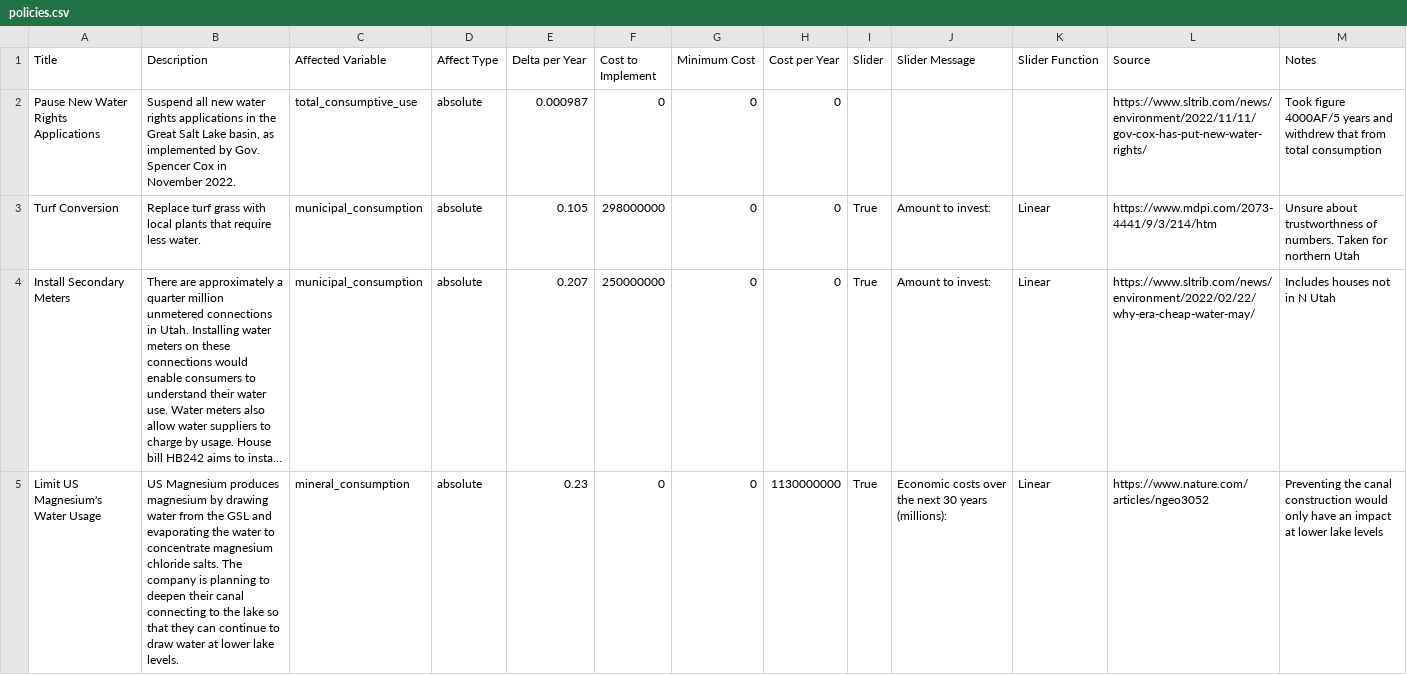
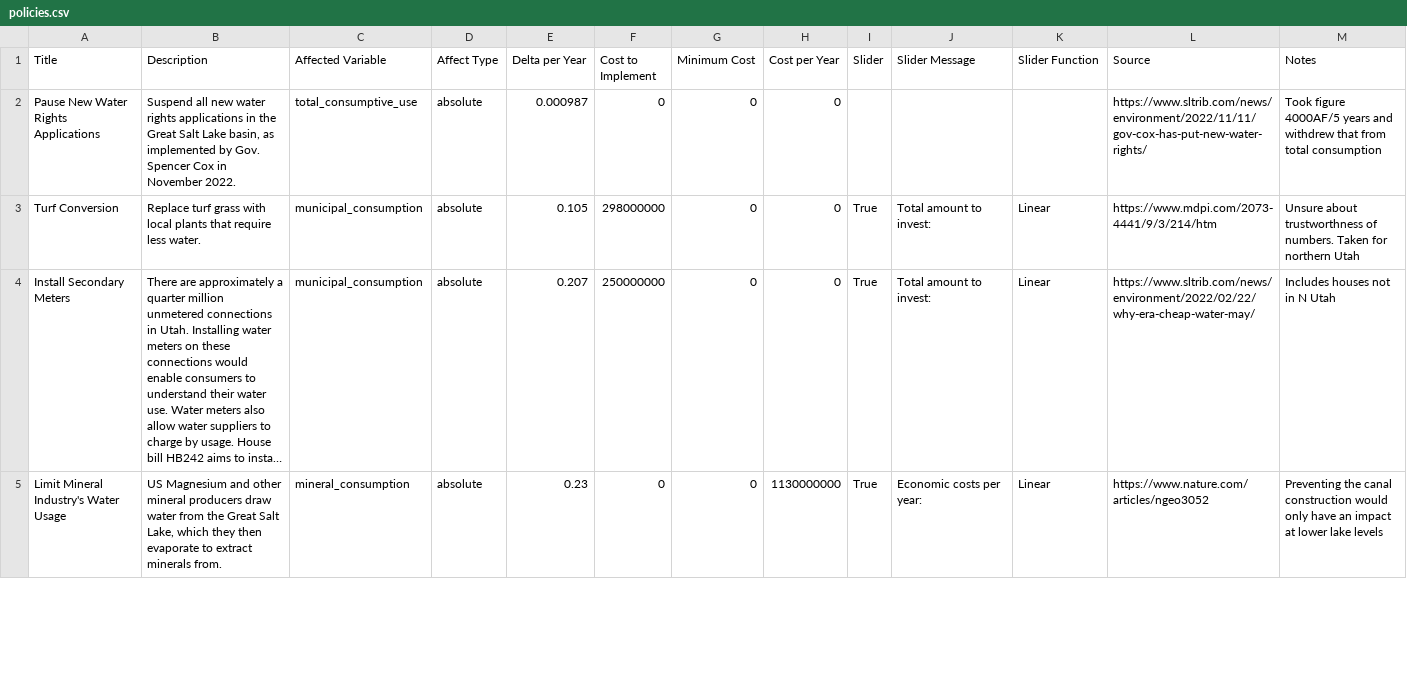
Before and after one commit to slc99/GSL-Dash-Two, a CSV file: data/policies.csv, drawn as a sheet; only a part is shown; long unchanged cells end in …; the diff covers the shown part only; the diff names each change by its address in the sheet, - before the commit and + after, or states it on an @@ line.

Commit message:
fixed total cost bug among others

```diff
--- a/data/policies.csv
+++ b/data/policies.csv
-J3:J4 (Slider Message): Amount to invest:
+J3:J4 (Slider Message): Total amount to invest:
-A5 (Title): Limit US Magnesium's Water Usage
+A5 (Title): Limit Mineral Industry's Water Usage
-B5 (Description): US Magnesium produces magnesium by drawing water from the GSL and evaporating the water to concentrate magnesium chloride salts. The company is planning to deepen their canal connecting to the lake so that they can continue to draw water at lower lake levels.
+B5 (Description): US Magnesium and other mineral producers draw water from the Great Salt Lake, which they then evaporate to extract minerals from.
-J5 (Slider Message): Economic costs over the next 30 years (millions):
+J5 (Slider Message): Economic costs per year:
```
Also changed, not shown: 7 edited cells elsewhere in this file, data/elevation_effects.csv, 3 other files.
